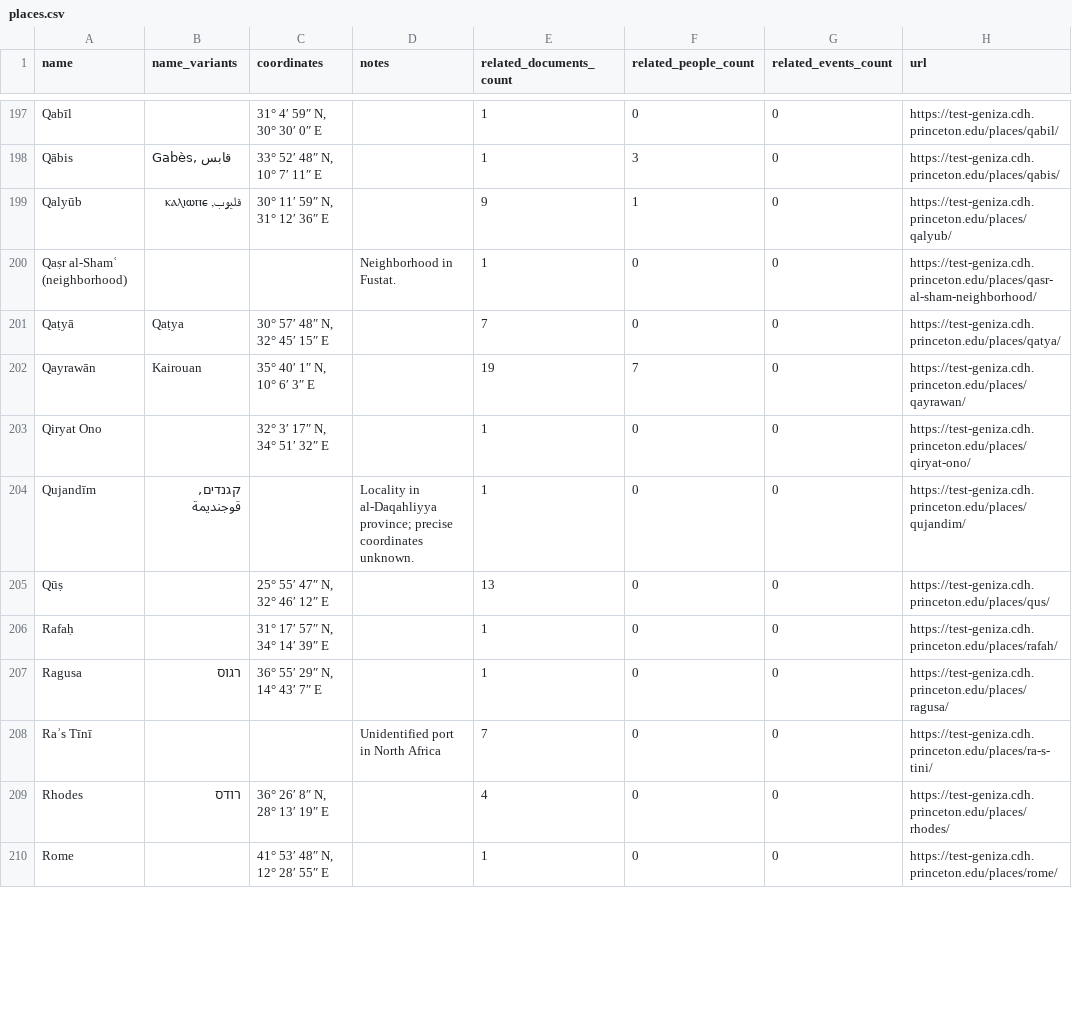
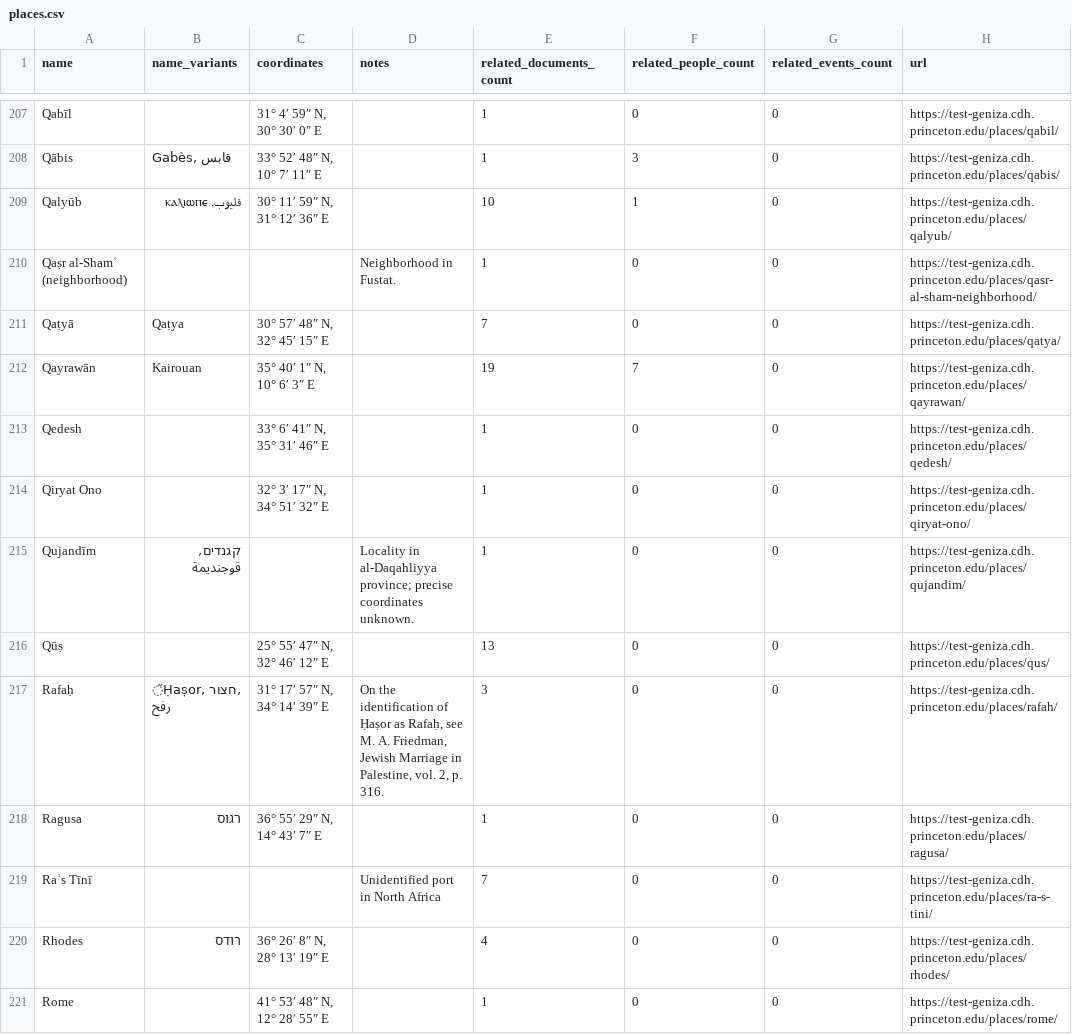
Before and after one commit to Princeton-CDH/test-geniza-metadata, a CSV file: data/places.csv, drawn as a sheet; only a part is shown, gaps mark what is left out; the diff covers the shown part only.

Commit message:
Automated metadata export from PGP - places
Co-authored-by: Ksenia Ryzhova <105385128+kseniaryzhova@users.noreply.github.com>

```diff
--- a/data/places.csv
+++ b/data/places.csv
@@ -201,3 +211,3 @@ Qabīl,,"31° 4′ 59″ N, 30° 30′ 0″ E",,1,0,0,https://test-geniza.cdh.pr
 Qābis,"Gabès, قابس","33° 52′ 48″ N, 10° 7′ 11″ E",,1,3,0,https://test-geniza.cdh.princeton.edu/places/qabis/
-Qalyūb,"قليوب, ⲕⲁⲗⲓⲱⲡⲉ","30° 11′ 59″ N, 31° 12′ 36″ E",,9,1,0,https://test-geniza.cdh.princeton.edu/places/qalyub/
+Qalyūb,"قليوب, ⲕⲁⲗⲓⲱⲡⲉ","30° 11′ 59″ N, 31° 12′ 36″ E",,10,1,0,https://test-geniza.cdh.princeton.edu/places/qalyub/
 Qaṣr al-Shamʿ (neighborhood),,,Neighborhood in Fustat.,1,0,0,https://test-geniza.cdh.princeton.edu/places/qasr-al-sham-neighborhood/
@@ -205,2 +215,3 @@ Qaṭyā,Qaṭya,"30° 57′ 48″ N, 32° 45′ 15″ E",,7,0,0,https://test-ge
 Qayrawān,Kairouan,"35° 40′ 1″ N, 10° 6′ 3″ E",,19,7,0,https://test-geniza.cdh.princeton.edu/places/qayrawan/
+Qedesh,,"33° 6′ 41″ N, 35° 31′ 46″ E",,1,0,0,https://test-geniza.cdh.princeton.edu/places/qedesh/
 Qiryat Ono,,"32° 3′ 17″ N, 34° 51′ 32″ E",,1,0,0,https://test-geniza.cdh.princeton.edu/places/qiryat-ono/
@@ -208,3 +219,3 @@ Qujandīm,"קגנדים, قوجنديمة",,Locality in al-Daqahliyya province;
 Qūṣ,,"25° 55′ 47″ N, 32° 46′ 12″ E",,13,0,0,https://test-geniza.cdh.princeton.edu/places/qus/
-Rafaḥ,,"31° 17′ 57″ N, 34° 14′ 39″ E",,1,0,0,https://test-geniza.cdh.princeton.edu/places/rafah/
+Rafaḥ,"̋Ḥaṣor, חצור, رفح","31° 17′ 57″ N, 34° 14′ 39″ E","On the identification of Ḥaṣor as Rafaḥ, see M. A. Friedman, Jewish Marriage in Palestine, vol. 2, p. 316.",3,0,0,https://test-geniza.cdh.princeton.edu/places/rafah/
 Ragusa,רגוס,"36° 55′ 29″ N, 14° 43′ 7″ E",,1,0,0,https://test-geniza.cdh.princeton.edu/places/ragusa/
```
Also changed, not shown: 12 added rows, 2 removed rows and 20 edited cells elsewhere in this file.
